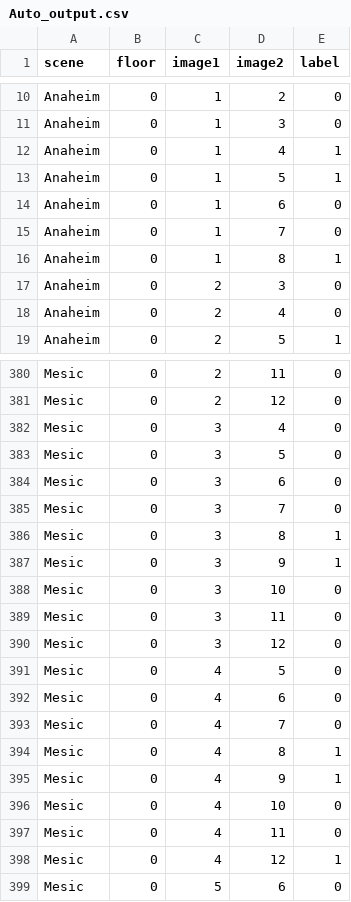
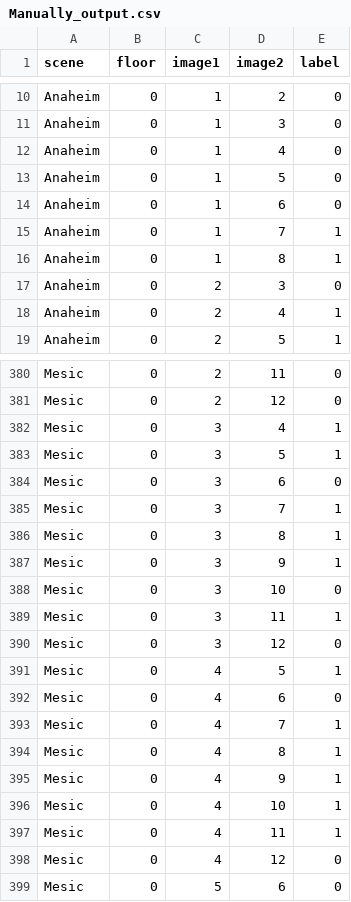
Before and after one commit to shirou10086/CoVision-Website-NYU-2023, a CSV file: Manually_output.csv (was static/Auto_output.csv), drawn as a sheet; only a part is shown, gaps mark what is left out; the diff covers the shown part only.

Commit message:
update auto label

```diff
--- a/static/Auto_output.csv
+++ b/Manually_output.csv
@@ -11,9 +11,9 @@ Anaheim,0,1,2,0
 Anaheim,0,1,3,0
-Anaheim,0,1,4,1
-Anaheim,0,1,5,1
+Anaheim,0,1,4,0
+Anaheim,0,1,5,0
 Anaheim,0,1,6,0
-Anaheim,0,1,7,0
+Anaheim,0,1,7,1
 Anaheim,0,1,8,1
 Anaheim,0,2,3,0
-Anaheim,0,2,4,0
+Anaheim,0,2,4,1
 Anaheim,0,2,5,1
@@ -381,6 +381,6 @@ Mesic,0,2,11,0
 Mesic,0,2,12,0
-Mesic,0,3,4,0
-Mesic,0,3,5,0
+Mesic,0,3,4,1
+Mesic,0,3,5,1
 Mesic,0,3,6,0
-Mesic,0,3,7,0
+Mesic,0,3,7,1
 Mesic,0,3,8,1
@@ -388,12 +388,12 @@ Mesic,0,3,9,1
 Mesic,0,3,10,0
-Mesic,0,3,11,0
+Mesic,0,3,11,1
 Mesic,0,3,12,0
-Mesic,0,4,5,0
+Mesic,0,4,5,1
 Mesic,0,4,6,0
-Mesic,0,4,7,0
+Mesic,0,4,7,1
 Mesic,0,4,8,1
 Mesic,0,4,9,1
-Mesic,0,4,10,0
-Mesic,0,4,11,0
-Mesic,0,4,12,1
+Mesic,0,4,10,1
+Mesic,0,4,11,1
+Mesic,0,4,12,0
 Mesic,0,5,6,0
```
Also changed, not shown: 92 edited cells elsewhere in this file, static/Manually_output.csv, 2 other files.
